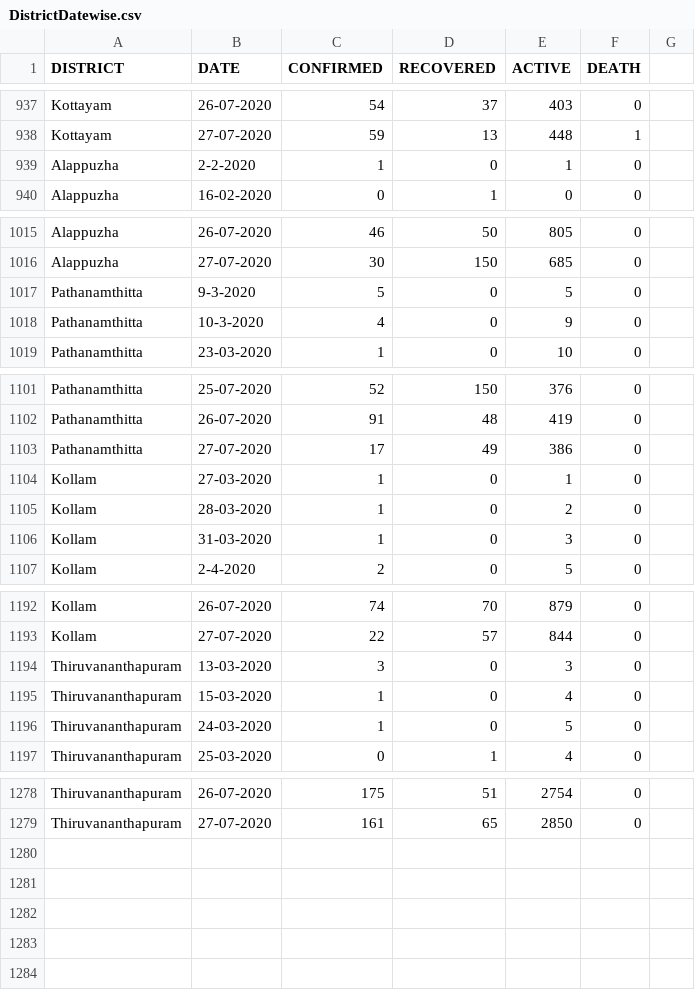
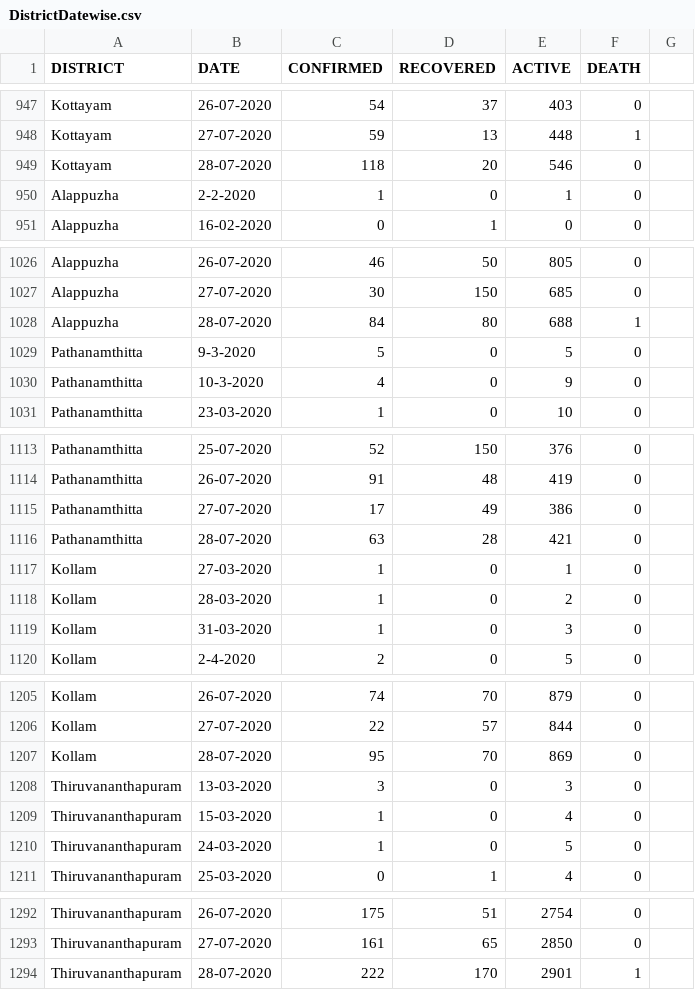
Before and after one commit to gokulrejith/COVID-Dashboard-1, a CSV file: DistrictDatewise.csv, drawn as a sheet; only a part is shown, gaps mark what is left out; the diff covers the shown part only.

```diff
--- a/DistrictDatewise.csv
+++ b/DistrictDatewise.csv
@@ -938,2 +948,3 @@ Kottayam,26-07-2020,54,37,403,0
 Kottayam,27-07-2020,59,13,448,1
+Kottayam,28-07-2020,118,20,546,0
 Alappuzha,2-2-2020,1,0,1,0
@@ -1016,2 +1027,3 @@ Alappuzha,26-07-2020,46,50,805,0
 Alappuzha,27-07-2020,30,150,685,0
+Alappuzha,28-07-2020,84,80,688,1
 Pathanamthitta,9-3-2020,5,0,5,0
@@ -1103,2 +1115,3 @@ Pathanamthitta,26-07-2020,91,48,419,0
 Pathanamthitta,27-07-2020,17,49,386,0
+Pathanamthitta,28-07-2020,63,28,421,0
 Kollam,27-03-2020,1,0,1,0
@@ -1193,2 +1206,3 @@ Kollam,26-07-2020,74,70,879,0
 Kollam,27-07-2020,22,57,844,0
+Kollam,28-07-2020,95,70,869,0
 Thiruvananthapuram,13-03-2020,3,0,3,0
@@ -1279 +1293,2 @@ Thiruvananthapuram,26-07-2020,175,51,2754,0
 Thiruvananthapuram,27-07-2020,161,65,2850,0
+Thiruvananthapuram,28-07-2020,222,170,2901,1
```
Also changed, not shown: 10 added rows elsewhere in this file.
